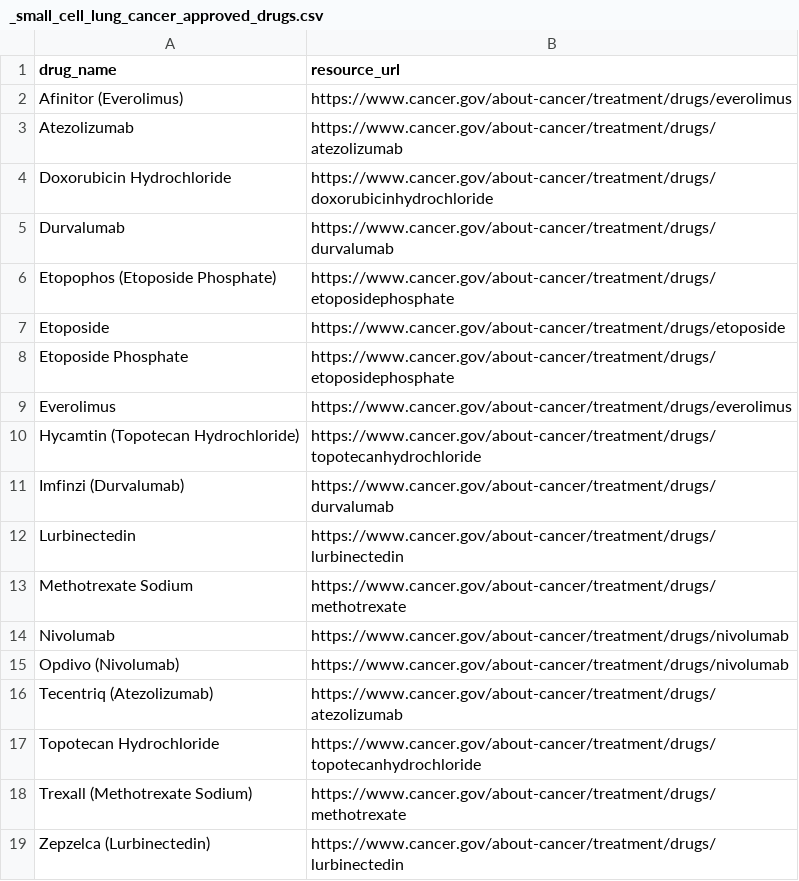
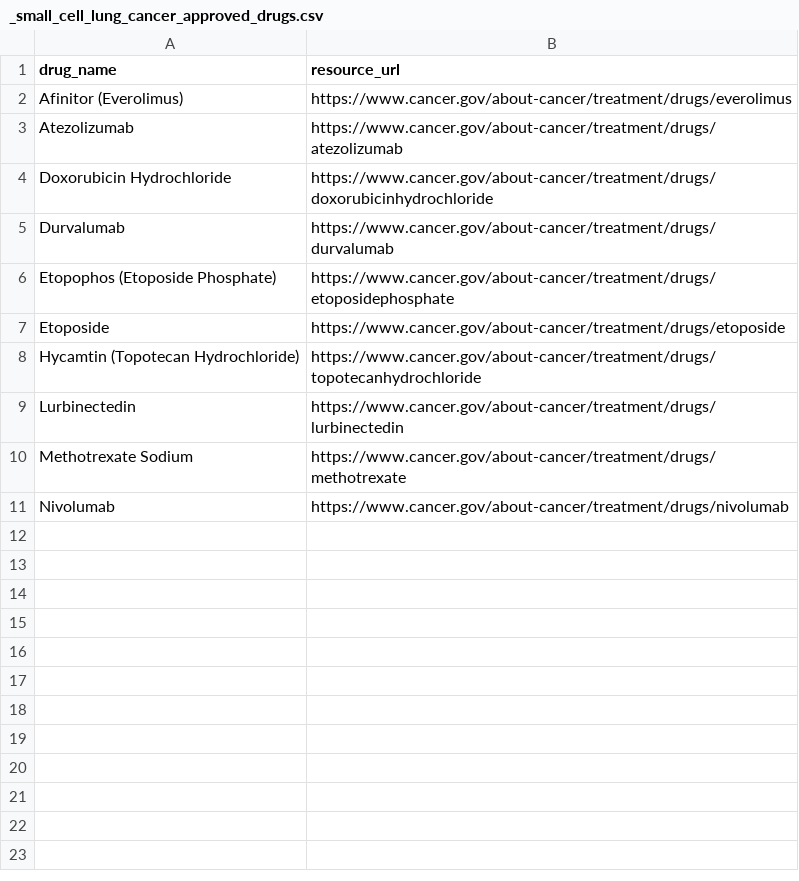
Before and after one commit to martina-occhetta/AIDD_group-project, a CSV file: Get_approved_drug_from_cancer_gov/_small_cell_lung_cancer_approved_drugs.csv, drawn as a sheet; the diff names each change by its address in the sheet, - before the commit and + after, or states it on an @@ line.

```diff
--- a/Get_approved_drug_from_cancer_gov/_small_cell_lung_cancer_approved_drugs.csv
+++ b/Get_approved_drug_from_cancer_gov/_small_cell_lung_cancer_approved_drugs.csv
-row 8: Etoposide Phosphate | https://www.cancer.gov/about-cancer/treatment/drugs/etoposidephosphate
-row 9: Everolimus | https://www.cancer.gov/about-cancer/treatment/drugs/everolimus
-row 11: Imfinzi (Durvalumab) | https://www.cancer.gov/about-cancer/treatment/drugs/durvalumab
-row 15: Opdivo (Nivolumab) | https://www.cancer.gov/about-cancer/treatment/drugs/nivolumab
-row 16: Tecentriq (Atezolizumab) | https://www.cancer.gov/about-cancer/treatment/drugs/atezolizumab
-row 17: Topotecan Hydrochloride | https://www.cancer.gov/about-cancer/treatment/drugs/topotecanhydrochloride
-row 18: Trexall (Methotrexate Sodium) | https://www.cancer.gov/about-cancer/treatment/drugs/methotrexate
-row 19: Zepzelca (Lurbinectedin) | https://www.cancer.gov/about-cancer/treatment/drugs/lurbinectedin
```
Also changed, not shown: Get_approved_drug_from_cancer_gov/acute_myeloid_leukemia_approved_drugs.csv, 1 other file.
